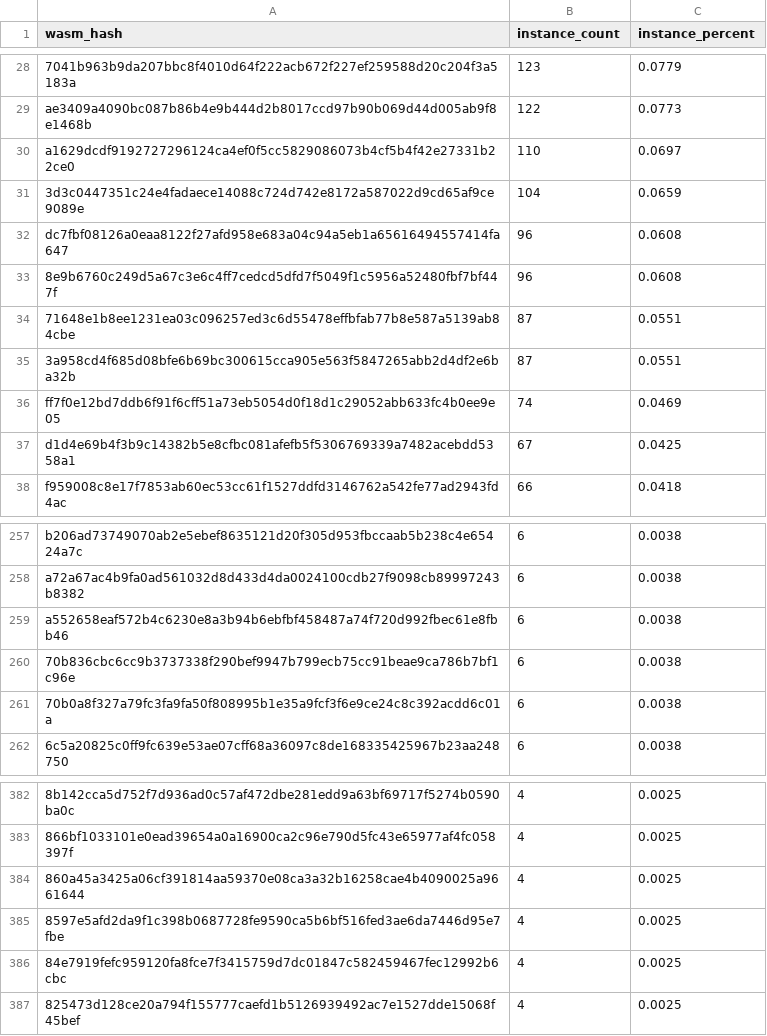
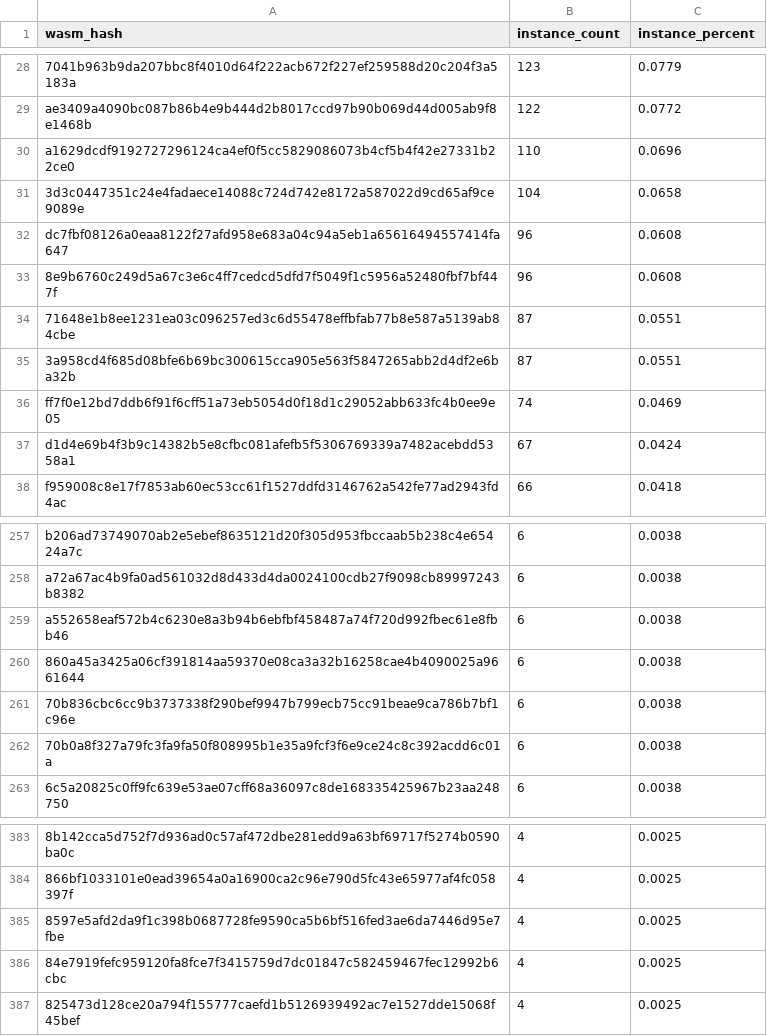
Before and after one commit to drebelsky/contract-wasms, a CSV file: analysis/count_instances_per_wasm.csv, drawn as a sheet; only a part is shown, gaps mark what is left out; the diff covers the shown part only.

```diff
--- a/analysis/count_instances_per_wasm.csv
+++ b/analysis/count_instances_per_wasm.csv
@@ -28,5 +28,5 @@ wasm_hash,instance_count,instance_percent
 "7041b963b9da207bbc8f4010d64f222acb672f227ef259588d20c204f3a5183a",123,0.0779
-"ae3409a4090bc087b86b4e9b444d2b8017ccd97b90b069d44d005ab9f8e1468b",122,0.0773
-"a1629dcdf9192727296124ca4ef0f5cc5829086073b4cf5b4f42e27331b22ce0",110,0.0697
-"3d3c0447351c24e4fadaece14088c724d742e8172a587022d9cd65af9ce9089e",104,0.0659
+"ae3409a4090bc087b86b4e9b444d2b8017ccd97b90b069d44d005ab9f8e1468b",122,0.0772
+"a1629dcdf9192727296124ca4ef0f5cc5829086073b4cf5b4f42e27331b22ce0",110,0.0696
+"3d3c0447351c24e4fadaece14088c724d742e8172a587022d9cd65af9ce9089e",104,0.0658
 "dc7fbf08126a0eaa8122f27afd958e683a04c94a5eb1a65616494557414fa647",96,0.0608
@@ -36,3 +36,3 @@ wasm_hash,instance_count,instance_percent
 "ff7f0e12bd7ddb6f91f6cff51a73eb5054d0f18d1c29052abb633fc4b0ee9e05",74,0.0469
-"d1d4e69b4f3b9c14382b5e8cfbc081afefb5f5306769339a7482acebdd5358a1",67,0.0425
+"d1d4e69b4f3b9c14382b5e8cfbc081afefb5f5306769339a7482acebdd5358a1",67,0.0424
 "f959008c8e17f7853ab60ec53cc61f1527ddfd3146762a542fe77ad2943fd4ac",66,0.0418
@@ -259,2 +259,3 @@ wasm_hash,instance_count,instance_percent
 "a552658eaf572b4c6230e8a3b94b6ebfbf458487a74f720d992fbec61e8fbb46",6,0.0038
+"860a45a3425a06cf391814aa59370e08ca3a32b16258cae4b4090025a9661644",6,0.0038
 "70b836cbc6cc9b3737338f290bef9947b799ecb75cc91beae9ca786b7bf1c96e",6,0.0038
@@ -383,3 +384,2 @@ wasm_hash,instance_count,instance_percent
 "866bf1033101e0ead39654a0a16900ca2c96e790d5fc43e65977af4fc058397f",4,0.0025
-"860a45a3425a06cf391814aa59370e08ca3a32b16258cae4b4090025a9661644",4,0.0025
 "8597e5afd2da9f1c398b0687728fe9590ca5b6bf516fed3ae6da7446d95e7fbe",4,0.0025
```
Also changed, not shown: 28 edited cells elsewhere in this file, analysis/find_error_name_collision_with_sdk_results.csv, analysis/find_sdk_version_results.csv, 7 other files.
